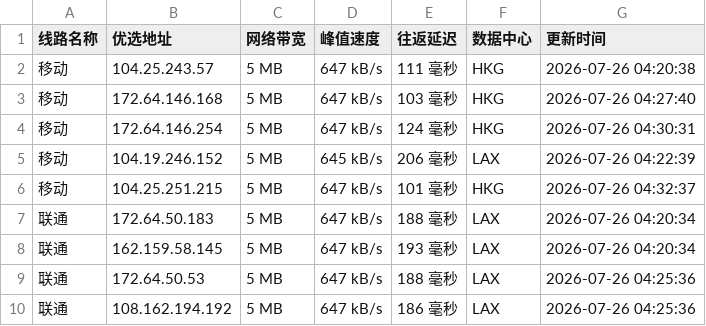
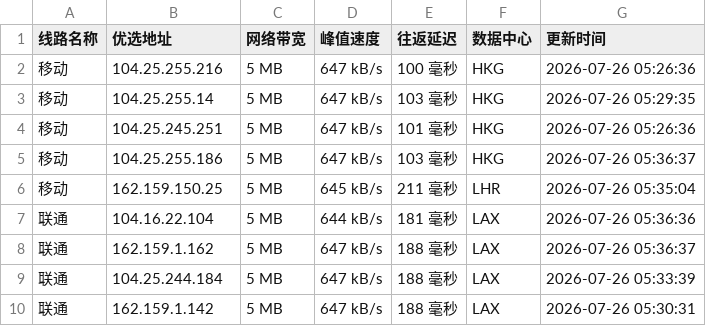
Before and after one commit to xing2kong/cfipv4db, a CSV file: cfip.csv, drawn as a sheet; only a part is shown; the diff covers the shown part only.

```diff
--- a/cfip.csv
+++ b/cfip.csv
@@ -1,10 +1,10 @@
 线路名称,优选地址,网络带宽,峰值速度,往返延迟,数据中心,更新时间
-移动,104.25.243.57,5 MB,647 kB/s,111 毫秒,HKG,2026-07-26 04:20:38
-移动,172.64.146.168,5 MB,647 kB/s,103 毫秒,HKG,2026-07-26 04:27:40
-移动,172.64.146.254,5 MB,647 kB/s,124 毫秒,HKG,2026-07-26 04:30:31
-移动,104.19.246.152,5 MB,645 kB/s,206 毫秒,LAX,2026-07-26 04:22:39
-移动,104.25.251.215,5 MB,647 kB/s,101 毫秒,HKG,2026-07-26 04:32:37
-联通,172.64.50.183,5 MB,647 kB/s,188 毫秒,LAX,2026-07-26 04:20:34
-联通,162.159.58.145,5 MB,647 kB/s,193 毫秒,LAX,2026-07-26 04:20:34
-联通,172.64.50.53,5 MB,647 kB/s,188 毫秒,LAX,2026-07-26 04:25:36
-联通,108.162.194.192,5 MB,647 kB/s,186 毫秒,LAX,2026-07-26 04:25:36
+移动,104.25.255.216,5 MB,647 kB/s,100 毫秒,HKG,2026-07-26 05:26:36
+移动,104.25.255.14,5 MB,647 kB/s,103 毫秒,HKG,2026-07-26 05:29:35
+移动,104.25.245.251,5 MB,647 kB/s,101 毫秒,HKG,2026-07-26 05:26:36
+移动,104.25.255.186,5 MB,647 kB/s,103 毫秒,HKG,2026-07-26 05:36:37
+移动,162.159.150.25,5 MB,645 kB/s,211 毫秒,LHR,2026-07-26 05:35:04
+联通,104.16.22.104,5 MB,644 kB/s,181 毫秒,LAX,2026-07-26 05:36:36
+联通,162.159.1.162,5 MB,647 kB/s,188 毫秒,LAX,2026-07-26 05:36:37
+联通,104.25.244.184,5 MB,647 kB/s,188 毫秒,LAX,2026-07-26 05:33:39
+联通,162.159.1.142,5 MB,647 kB/s,188 毫秒,LAX,2026-07-26 05:30:31
```
Also changed, not shown: 19 edited cells elsewhere in this file, 1 other file.
